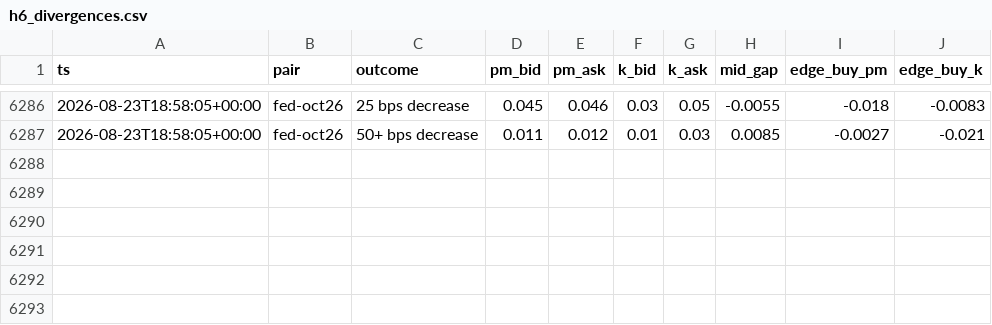
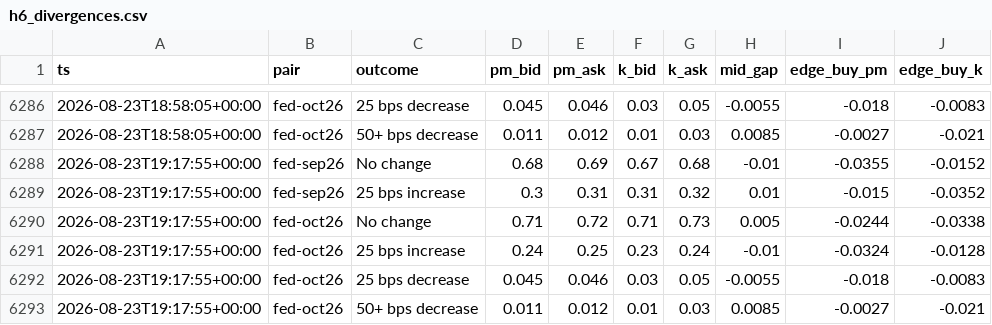
Before and after one commit to d1mplee/test_Pol, a CSV file: data/h6_divergences.csv, drawn as a sheet; only a part is shown, gaps mark what is left out; the diff names each change by its address in the sheet, - before the commit and + after, or states it on an @@ line.

```diff
--- a/data/h6_divergences.csv
+++ b/data/h6_divergences.csv
+row 6288: 2026-08-23T19:17:55+00:00 | fed-sep26 | No change | 0.68 | 0.69 | 0.67 | 0.68 | -0.01 | -0.0355 | -0.0152
+row 6289: 2026-08-23T19:17:55+00:00 | fed-sep26 | 25 bps increase | 0.3 | 0.31 | 0.31 | 0.32 | 0.01 | -0.015 | -0.0352
+row 6290: 2026-08-23T19:17:55+00:00 | fed-oct26 | No change | 0.71 | 0.72 | 0.71 | 0.73 | 0.005 | -0.0244 | -0.0338
+row 6291: 2026-08-23T19:17:55+00:00 | fed-oct26 | 25 bps increase | 0.24 | 0.25 | 0.23 | 0.24 | -0.01 | -0.0324 | -0.0128
+row 6292: 2026-08-23T19:17:55+00:00 | fed-oct26 | 25 bps decrease | 0.045 | 0.046 | 0.03 | 0.05 | -0.0055 | -0.018 | -0.0083
+row 6293: 2026-08-23T19:17:55+00:00 | fed-oct26 | 50+ bps decrease | 0.011 | 0.012 | 0.01 | 0.03 | 0.0085 | -0.0027 | -0.021
```
Also changed, not shown: 1 other file.
